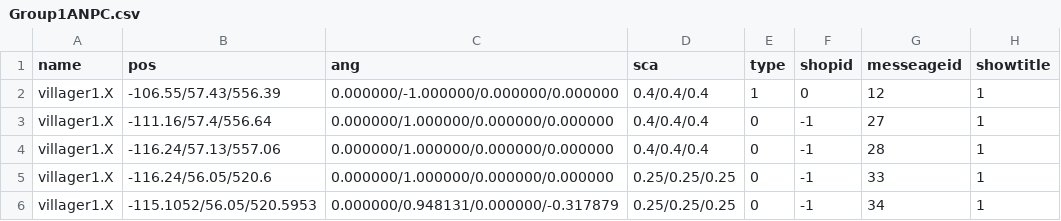
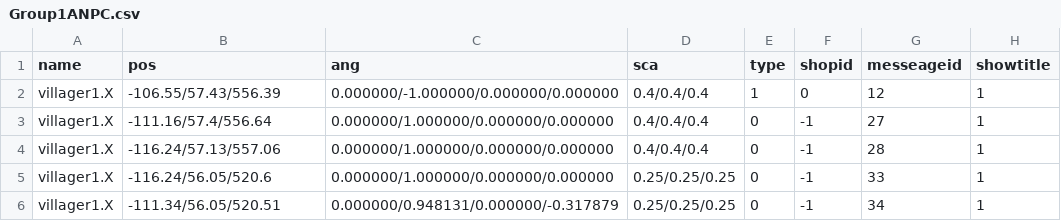
Before and after one commit to kbc15gc/game, a CSV file: game/Decide/Decide/Asset/Data/GroupData/Group1ANPC.csv, drawn as a sheet.

```diff
--- a/game/Decide/Decide/Asset/Data/GroupData/Group1ANPC.csv
+++ b/game/Decide/Decide/Asset/Data/GroupData/Group1ANPC.csv
@@ -5,2 +5,2 @@ villager1.X,-116.24/57.13/557.06,0.000000/1.000000/0.000000/0.000000,0.4/0.4/0.4
 villager1.X,-116.24/56.05/520.6,0.000000/1.000000/0.000000/0.000000,0.25/0.25/0.25,0,-1,33,1
-villager1.X,-115.1052/56.05/520.5953,0.000000/0.948131/0.000000/-0.317879,0.25/0.25/0.25,0,-1,34,1
+villager1.X,-111.34/56.05/520.51,0.000000/0.948131/0.000000/-0.317879,0.25/0.25/0.25,0,-1,34,1
```
Also changed, not shown: game/Decide/Decide/Asset/Data/GroupData/Group0DObj.csv, game/Decide/Decide/Asset/Data/GroupData/Group1BNPC.csv, 15 other files.
